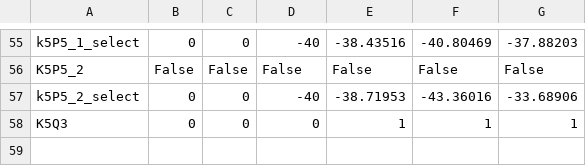
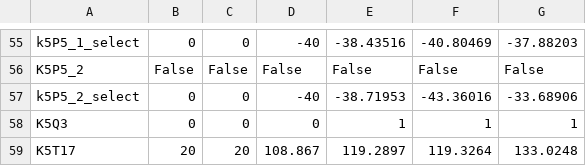
Before and after one commit to Graf35/energy-simulator, a CSV file: database/mode.csv, drawn as a sheet; only a part is shown, gaps mark what is left out; the diff names each change by its address in the sheet, - before the commit and + after, or states it on an @@ line.

```diff
--- a/database/mode.csv
+++ b/database/mode.csv
+row 59: K5T17 | 20 | 20 | 108.867 | 119.2897 | 119.3264 | 133.0248
```
Also changed, not shown: 2 other files.
